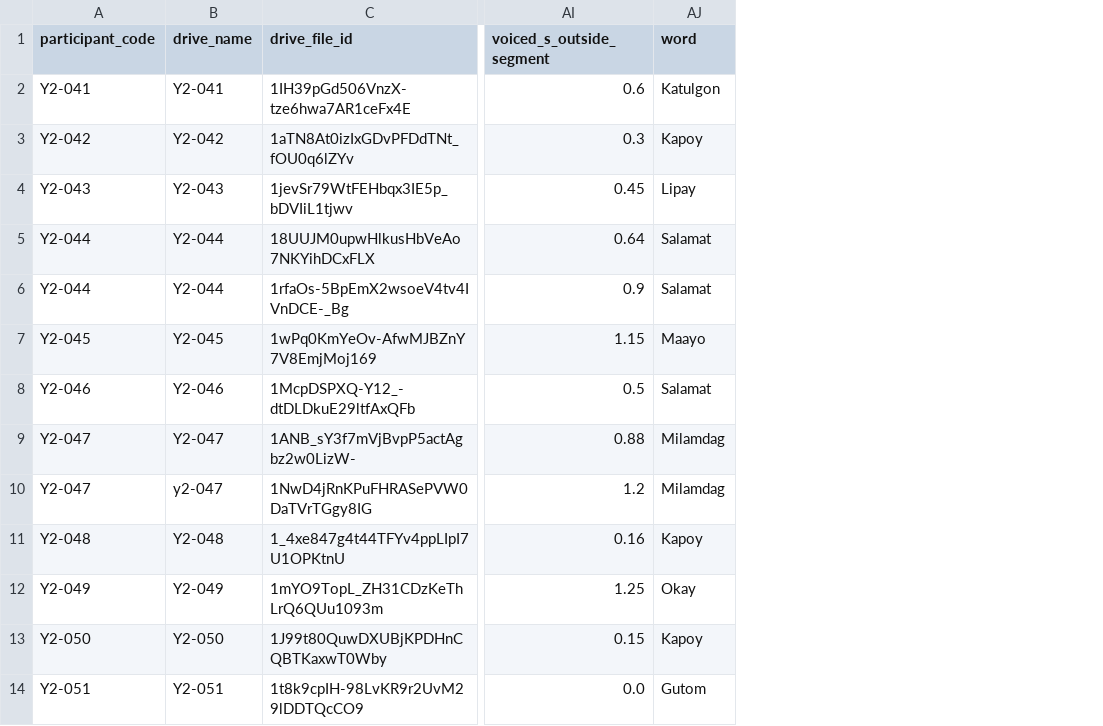
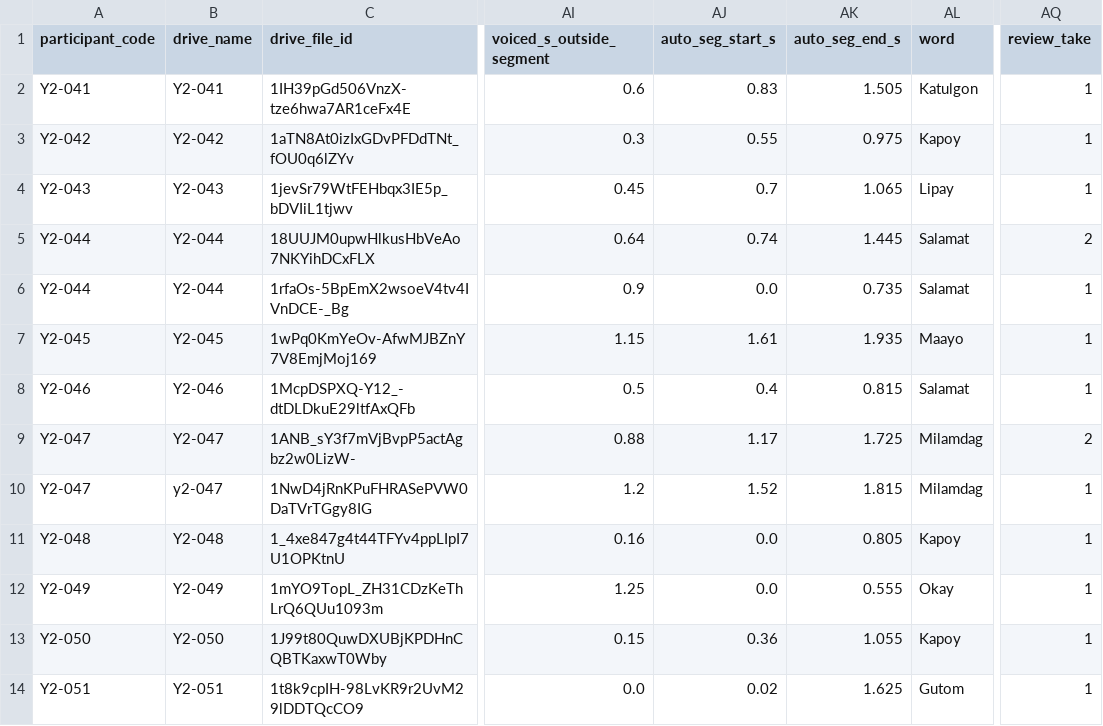
Before and after one commit to everyonehatesralph/AC_miniproject, a CSV file: reports/audio_quality_table.csv, drawn as a sheet; only a part is shown, gaps mark what is left out; the diff names each change by its address in the sheet, - before the commit and + after, or states it on an @@ line.

```diff
--- a/reports/audio_quality_table.csv
+++ b/reports/audio_quality_table.csv
+column AJ (auto_seg_start_s), rows 2-14: 0.83 | 0.55 | 0.7 | 0.74 | 0.0 | 1.61 | 0.4 | 1.17 | 1.52 | 0.0 | 0.0 | 0.36 | 0.02
+column AK (auto_seg_end_s), rows 2-14: 1.505 | 0.975 | 1.065 | 1.445 | 0.735 | 1.935 | 0.815 | 1.725 | 1.815 | 0.805 | 0.555 | 1.055 | 1.625
+column AQ (review_take), rows 2-14: 1 | 1 | 1 | 2 | 1 | 1 | 1 | 2 | 1 | 1 | 1 | 1 | 1
```
Also changed, not shown: data/analysis_manifest.csv, reports/deliverable_status_matrix.csv, 54 other files.
